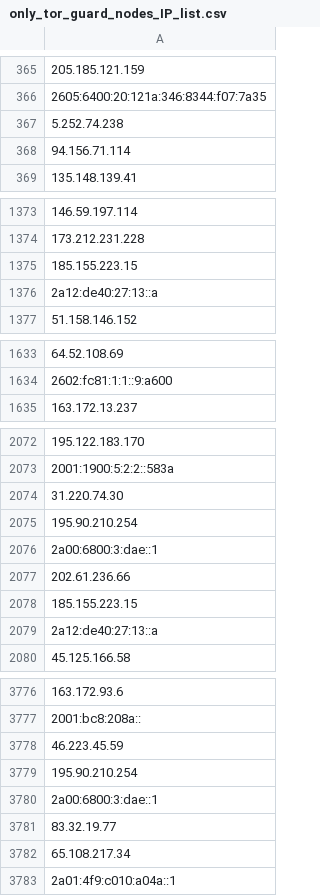
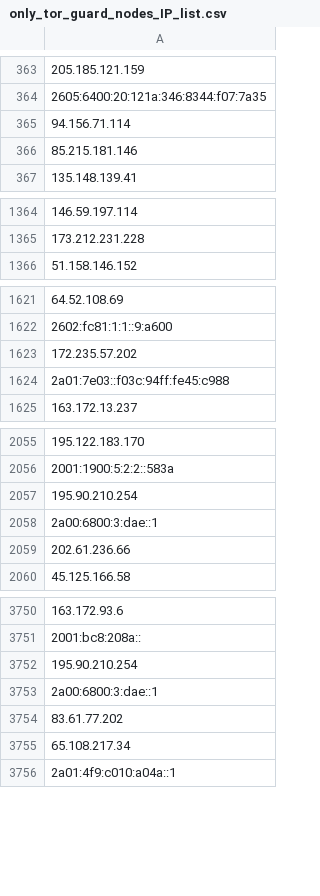
Before and after one commit to onlyforbakup/awesome-lists, a CSV file: Lists/TOR/only_tor_guard_nodes_IP_list.csv, drawn as a sheet; only a part is shown, gaps mark what is left out; removed rows and columns are numbered as before the commit, all else as after; the diff covers the shown part only; the diff names each change by its address in the sheet, - before the commit and + after, or states it on an @@ line.

```diff
--- a/Lists/TOR/only_tor_guard_nodes_IP_list.csv
+++ b/Lists/TOR/only_tor_guard_nodes_IP_list.csv
-row 367: 5.252.74.238
+row 366: 85.215.181.146
-row 1375: 185.155.223.15
-row 1376: 2a12:de40:27:13::a
+row 1623: 172.235.57.202
+row 1624: 2a01:7e03::f03c:94ff:fe45:c988
-row 2074: 31.220.74.30
-row 2078: 185.155.223.15
-row 2079: 2a12:de40:27:13::a
-A3752: 46.223.45.59
+A3752: 195.90.210.254
-row 3779: 195.90.210.254
-A3754: 83.32.19.77
+A3754: 83.61.77.202
```
Also changed, not shown: 16 added rows, 44 removed rows and 2 edited cells elsewhere in this file, Lists/TOR/only_tor_exit_nodes_IP_list.csv, 2 other files.
